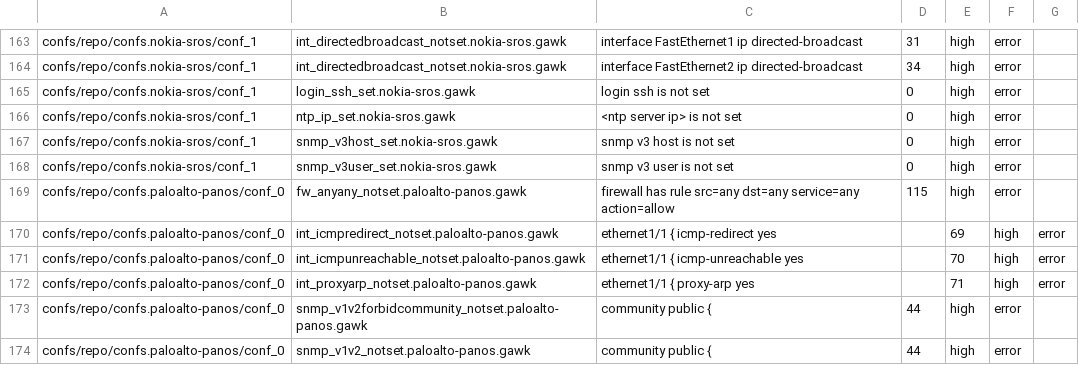
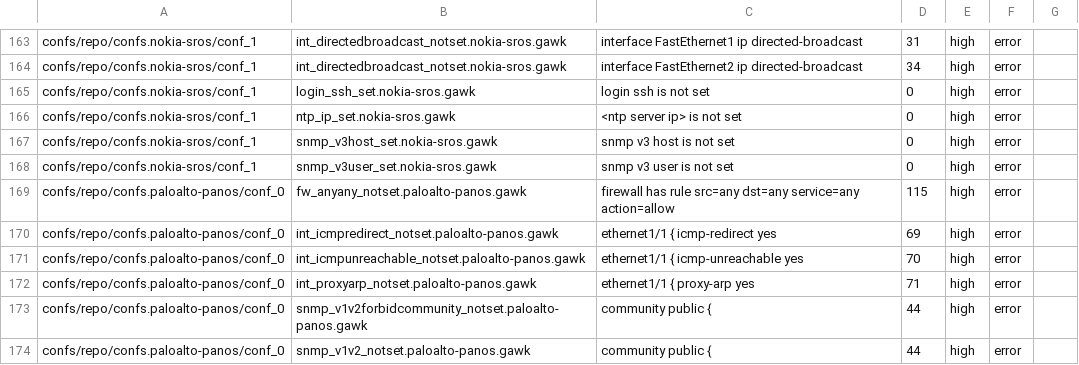
Before and after one commit to cedricllorens/cawk, a CSV file: reports/repo/assessment.all.security.csv, drawn as a sheet; only a part is shown, gaps mark what is left out.

```diff
--- a/reports/repo/assessment.all.security.csv
+++ b/reports/repo/assessment.all.security.csv
@@ -169,5 +169,5 @@ confs/repo/confs.nokia-sros/conf_1;snmp_v3user_set.nokia-sros.gawk;snmp v3 user
 confs/repo/confs.paloalto-panos/conf_0;fw_anyany_notset.paloalto-panos.gawk;firewall has rule src=any dst=any service=any action=allow;115;high;error
-confs/repo/confs.paloalto-panos/conf_0;int_icmpredirect_notset.paloalto-panos.gawk;ethernet1/1 { icmp-redirect yes;;69;high;error
-confs/repo/confs.paloalto-panos/conf_0;int_icmpunreachable_notset.paloalto-panos.gawk;ethernet1/1 { icmp-unreachable yes;;70;high;error
-confs/repo/confs.paloalto-panos/conf_0;int_proxyarp_notset.paloalto-panos.gawk;ethernet1/1 { proxy-arp yes;;71;high;error
+confs/repo/confs.paloalto-panos/conf_0;int_icmpredirect_notset.paloalto-panos.gawk;ethernet1/1 { icmp-redirect yes ;69;high;error
+confs/repo/confs.paloalto-panos/conf_0;int_icmpunreachable_notset.paloalto-panos.gawk;ethernet1/1 { icmp-unreachable yes ;70;high;error
+confs/repo/confs.paloalto-panos/conf_0;int_proxyarp_notset.paloalto-panos.gawk;ethernet1/1 { proxy-arp yes ;71;high;error
 confs/repo/confs.paloalto-panos/conf_0;snmp_v1v2forbidcommunity_notset.paloalto-panos.gawk;community public {;44;high;error
```
Also changed, not shown: reports/repo/assessment.all.csv, reports/repo/assessment.all.security.timeline.csv, 4 other files.
